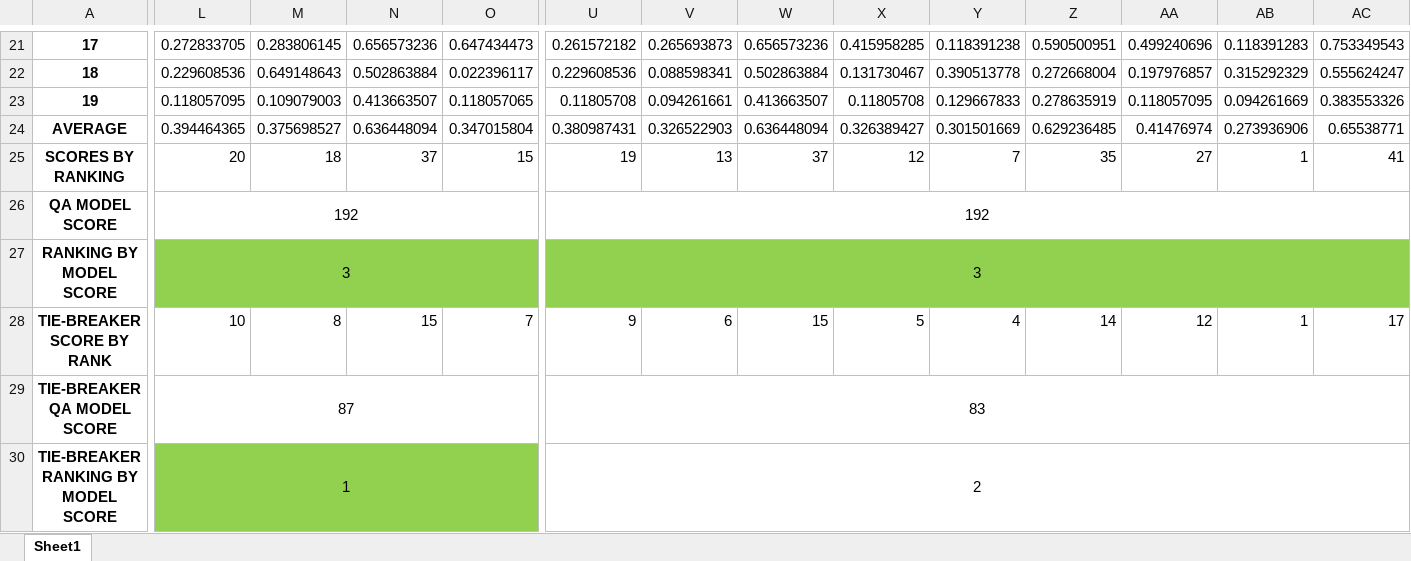
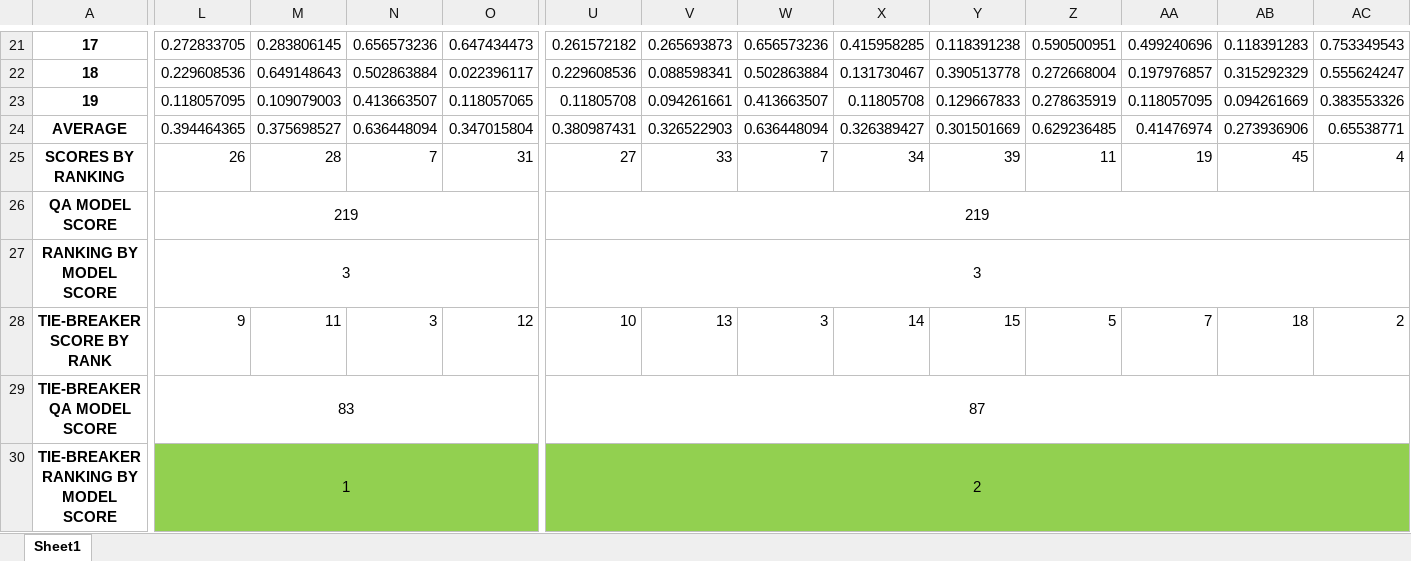
Before and after one commit to virginia-r99/ConversationalTopicLabelling, an Excel workbook: Results/QAMod_Evaluation.xlsx, sheet Sheet1, drawn as a sheet; only a part is shown, gaps mark what is left out; values as stored, in another font and other column widths than the file's, no borders; removed rows and columns are numbered as before the commit, all else as after; rows hold the shown columns only; the diff covers the shown part only; the diff names each change by its address in the sheet, - before the commit and + after, or states it on an @@ line.

```diff
--- a/Results/QAMod_Evaluation.xlsx (sheet Sheet1)
+++ b/Results/QAMod_Evaluation.xlsx (sheet Sheet1)
-row 25: SCORES BY RANKING | 20 | 18 | 37 | 15 | 19 | 13 | 37 | 12 | 7 | 35 | 27 | 1 | 41
+row 25: SCORES BY RANKING | 26 | 28 | 7 | 31 | 27 | 33 | 7 | 34 | 39 | 11 | 19 | 45 | 4
-L26: 192
+L26: 219
-U26: 192
+U26: 219
-L27:AC27 fill: #92D050
+L27:AC27 fill: none
-L28: 10
+L28: 9
-M28: 8
+M28: 11
-N28: 15
+N28: 3
-O28: 7
+O28: 12
-U28: 9
+U28: 10
-V28: 6
+V28: 13
-W28: 15
+W28: 3
-X28: 5
+X28: 14
-Y28: 4
+Y28: 15
-Z28: 14
+Z28: 5
-AA28: 12
+AA28: 7
-AB28: 1
+AB28: 18
-AC28: 17
+AC28: 2
-L29: 87
+L29: 83
-U29: 83
+U29: 87
-U30:AC30 fill: none
+U30:AC30 fill: #92D050
```
Also changed, not shown: 8 edited cells and cell formats elsewhere in this sheet, formulas that keep their value, Results/Num_Evaluation.xlsx, Results/QuestStruct_Evaluation.xlsx.
